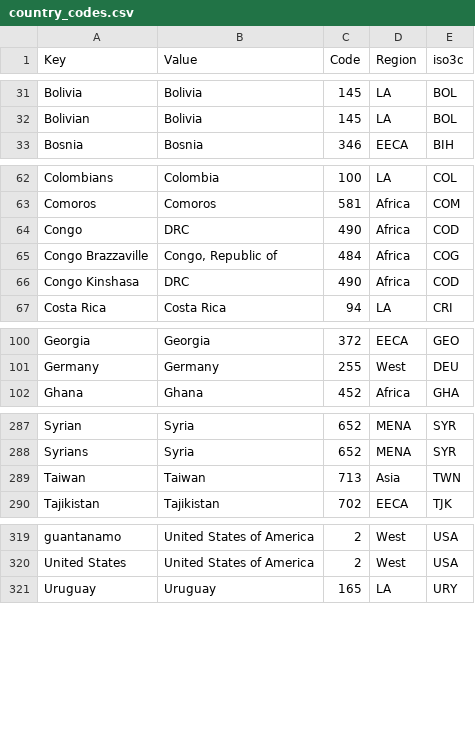
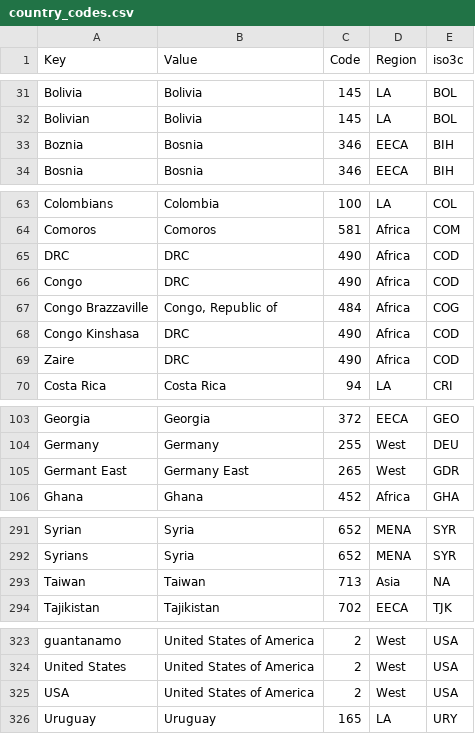
Before and after one commit to rochelleterman/human-rights-coverage, a CSV file: country_codes.csv, drawn as a sheet; only a part is shown, gaps mark what is left out.

```diff
--- a/country_codes.csv
+++ b/country_codes.csv
@@ -32,2 +32,3 @@ Bolivia,Bolivia,145,LA,BOL
 Bolivian,Bolivia,145,LA,BOL
+Boznia,Bosnia,346,EECA,BIH
 Bosnia,Bosnia,346,EECA,BIH
@@ -63,2 +64,3 @@ Colombians,Colombia,100,LA,COL
 Comoros,Comoros,581,Africa,COM
+DRC,DRC,490,Africa,COD
 Congo,DRC,490,Africa,COD
@@ -66,2 +68,3 @@ Congo Brazzaville,"Congo, Republic of",484,Africa,COG
 Congo Kinshasa,DRC,490,Africa,COD
+Zaire,DRC,490,Africa,COD
 Costa Rica,Costa Rica,94,LA,CRI
@@ -101,2 +104,3 @@ Georgia,Georgia,372,EECA,GEO
 Germany,Germany,255,West,DEU
+Germant East,Germany East,265,West,GDR
 Ghana,Ghana,452,Africa,GHA
@@ -288,3 +292,3 @@ Syrian,Syria,652,MENA,SYR
 Syrians,Syria,652,MENA,SYR
-Taiwan,Taiwan,713,Asia,TWN
+Taiwan,Taiwan,713,Asia,NA
 Tajikistan,Tajikistan,702,EECA,TJK
@@ -320,2 +324,3 @@ guantanamo,United States of America,2,West,USA
 United States,United States of America,2,West,USA
+USA,United States of America,2,West,USA
 Uruguay,Uruguay,165,LA,URY
```
Also changed, not shown: 7 other files.
